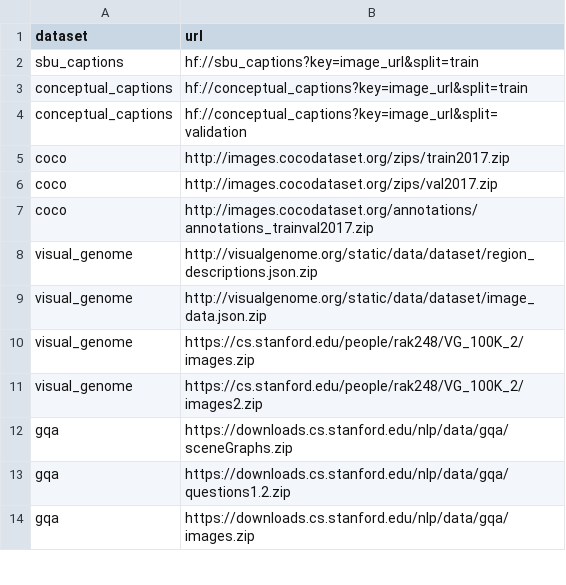
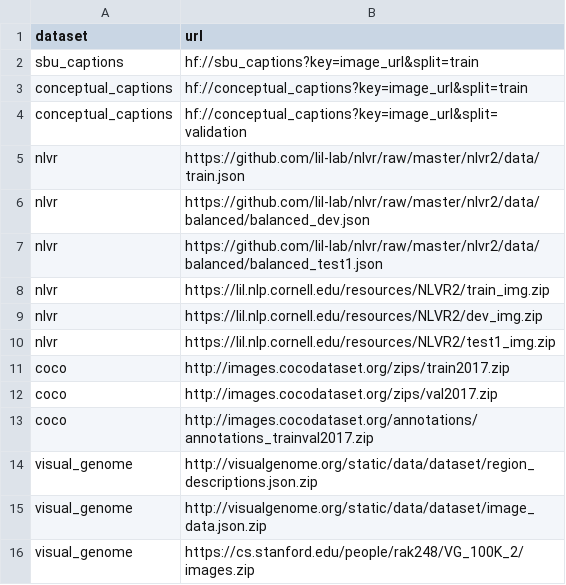
Before and after one commit to emma-heriot-watt/datasets, a CSV file: src/emma_datasets/constants/dataset_downloads.csv, drawn as a sheet; only a part is shown; the shorter side is filled out with more unchanged rows; the diff names each change by its address in the sheet, - before the commit and + after, or states it on an @@ line.

Commit message:
NLVR^2  (#436)
* Added reference to NLVR data

* Added support for NLVR^2

* Fixed filename typo

```diff
--- a/src/emma_datasets/constants/dataset_downloads.csv
+++ b/src/emma_datasets/constants/dataset_downloads.csv
+row 5: nlvr | https://github.com/lil-lab/nlvr/raw/master/nlvr2/data/train.json
+row 6: nlvr | https://github.com/lil-lab/nlvr/raw/master/nlvr2/data/balanced/balanced_dev.json
+row 7: nlvr | https://github.com/lil-lab/nlvr/raw/master/nlvr2/data/balanced/balanced_test1.json
+row 8: nlvr | https://lil.nlp.cornell.edu/resources/NLVR2/train_img.zip
+row 9: nlvr | https://lil.nlp.cornell.edu/resources/NLVR2/dev_img.zip
+row 10: nlvr | https://lil.nlp.cornell.edu/resources/NLVR2/test1_img.zip
```
Also changed, not shown: 9 other files.
